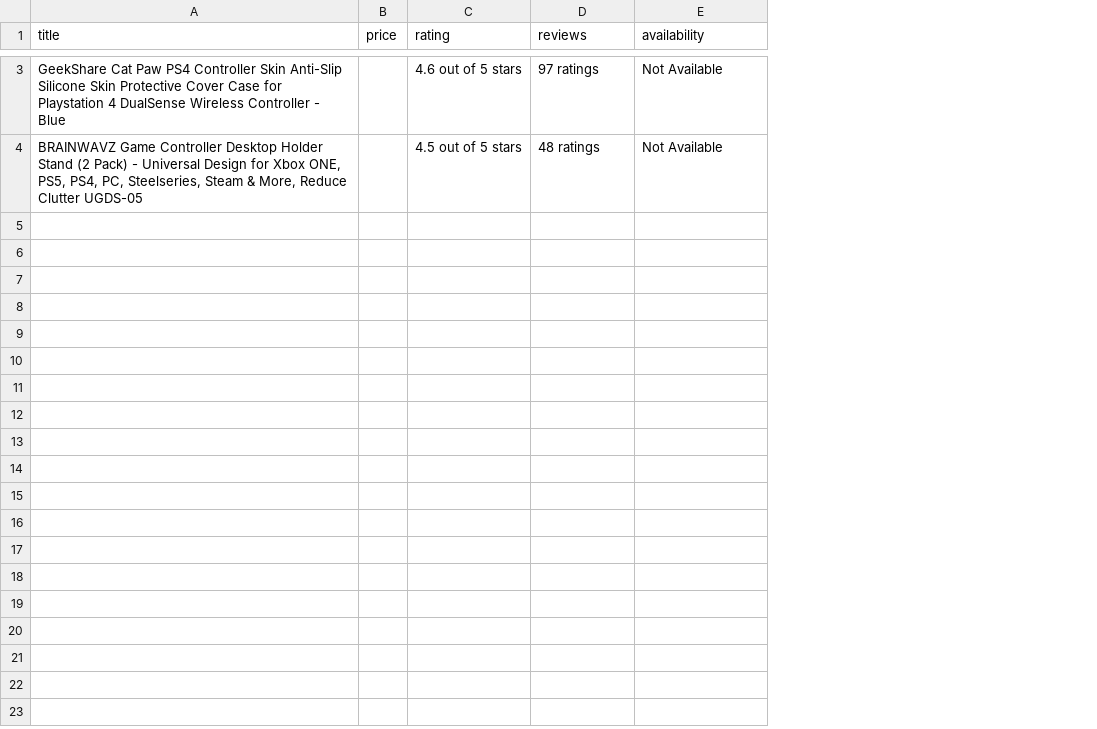
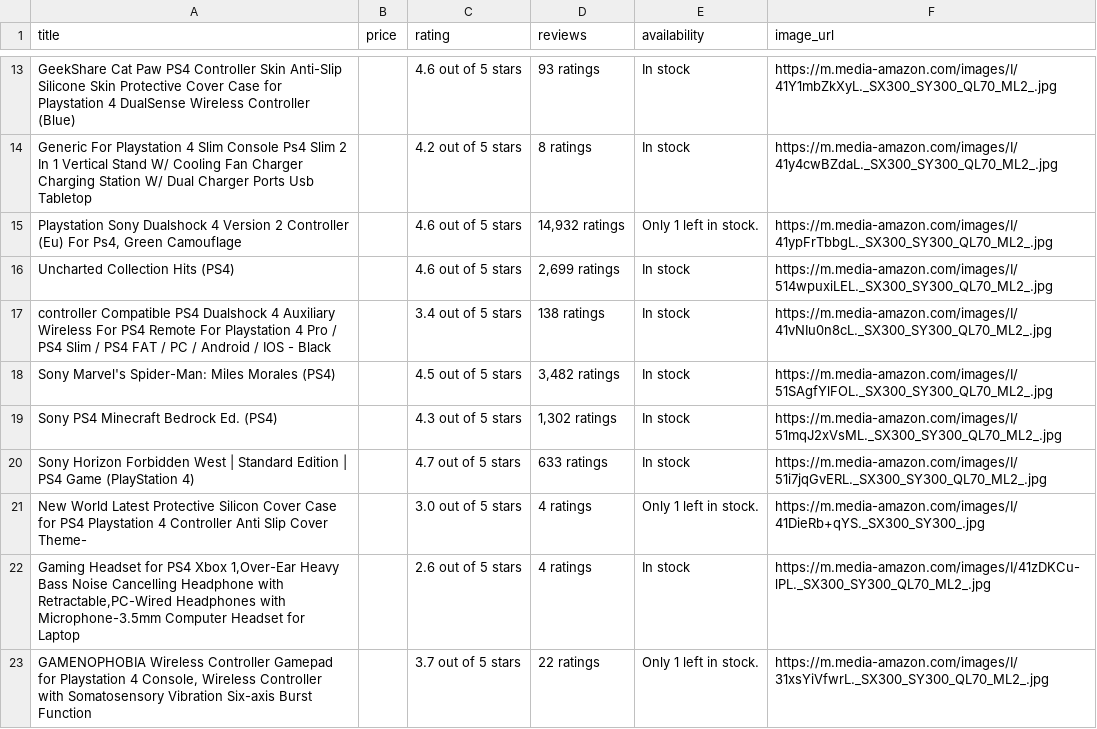
Before and after one commit to RajnishAdhikari/ML-Project, a CSV file: amazon_data.csv, drawn as a sheet; only a part is shown, gaps mark what is left out; removed rows and columns are numbered as before the commit, all else as after; the diff covers the shown part only; the diff names each change by its address in the sheet, - before the commit and + after, or states it on an @@ line.

```diff
--- a/amazon_data.csv
+++ b/amazon_data.csv
+column F (image_url), row 13: https://m.media-amazon.com/images/I/41Y1mbZkXyL._SX300_SY300_QL70_ML2_.jpg
-A13 (title): …Wireless Controller - Blue
+A13 (title): …Wireless Controller (Blue)
-D13 (reviews): 97 ratings
+D13 (reviews): 93 ratings
-E13 (availability): Not Available
+E13 (availability): In stock
-row 4: BRAINWAVZ Game Controller Desktop Holder Stand (2 Pack) - Universal Design for Xbox ONE, PS5, PS4, PC, Steelseries, Steam & More, Reduce Clutter UGDS-05 |  | 4.5 out of 5 stars | 48 ratings | Not Available
+row 14: Generic For Playstation 4 Slim Console Ps4 Slim 2 In 1 Vertical Stand W/ Cooling Fan Charger Charging Station W/ Dual Charger Ports Usb Tabletop |  | 4.2 out of 5 stars | 8 ratings | In stock | https://m.media-amazon.com/images/I/41y4cwBZdaL._SX300_SY300_QL70_ML2_.jpg
+row 15: Playstation Sony Dualshock 4 Version 2 Controller (Eu) For Ps4, Green Camouflage |  | 4.6 out of 5 stars | 14,932 ratings | Only 1 left in stock. | https://m.media-amazon.com/images/I/41ypFrTbbgL._SX300_SY300_QL70_ML2_.jpg
+row 16: Uncharted Collection Hits (PS4) |  | 4.6 out of 5 stars | 2,699 ratings | In stock | https://m.media-amazon.com/images/I/514wpuxiLEL._SX300_SY300_QL70_ML2_.jpg
+row 17: controller Compatible PS4 Dualshock 4 Auxiliary Wireless For PS4 Remote For Playstation 4 Pro / PS4 Slim / PS4 FAT / PC / Android / IOS - Black |  | 3.4 out of 5 stars | 138 ratings | In stock | https://m.media-amazon.com/images/I/41vNIu0n8cL._SX300_SY300_QL70_ML2_.jpg
+row 18: Sony Marvel's Spider-Man: Miles Morales (PS4) |  | 4.5 out of 5 stars | 3,482 ratings | In stock | https://m.media-amazon.com/images/I/51SAgfYlFOL._SX300_SY300_QL70_ML2_.jpg
+row 19: Sony PS4 Minecraft Bedrock Ed. (PS4) |  | 4.3 out of 5 stars | 1,302 ratings | In stock | https://m.media-amazon.com/images/I/51mqJ2xVsML._SX300_SY300_QL70_ML2_.jpg
+row 20: Sony Horizon Forbidden West | Standard Edition | PS4 Game (PlayStation 4) |  | 4.7 out of 5 stars | 633 ratings | In stock | https://m.media-amazon.com/images/I/51i7jqGvERL._SX300_SY300_QL70_ML2_.jpg
+row 21: New World Latest Protective Silicon Cover Case for PS4 Playstation 4 Controller Anti Slip Cover Theme- |  | 3.0 out of 5 stars | 4 ratings | Only 1 left in stock. | https://m.media-amazon.com/images/I/41DieRb+qYS._SX300_SY300_.jpg
+row 22: Gaming Headset for PS4 Xbox 1,Over-Ear Heavy Bass Noise Cancelling Headphone with Retractable,PC-Wired Headphones with Microphone-3.5mm Computer Headset for Laptop |  | 2.6 out of 5 stars | 4 ratings | In stock | https://m.media-amazon.com/images/I/41zDKCu-lPL._SX300_SY300_QL70_ML2_.jpg
+row 23: GAMENOPHOBIA Wireless Controller Gamepad for Playstation 4 Console, Wireless Controller with Somatosensory Vibration Six-axis Burst Function |  | 3.7 out of 5 stars | 22 ratings | Only 1 left in stock. | https://m.media-amazon.com/images/I/31xsYiVfwrL._SX300_SY300_QL70_ML2_.jpg
```
Also changed, not shown: 11 added rows and 1 removed row elsewhere in this file, 5 other files.
